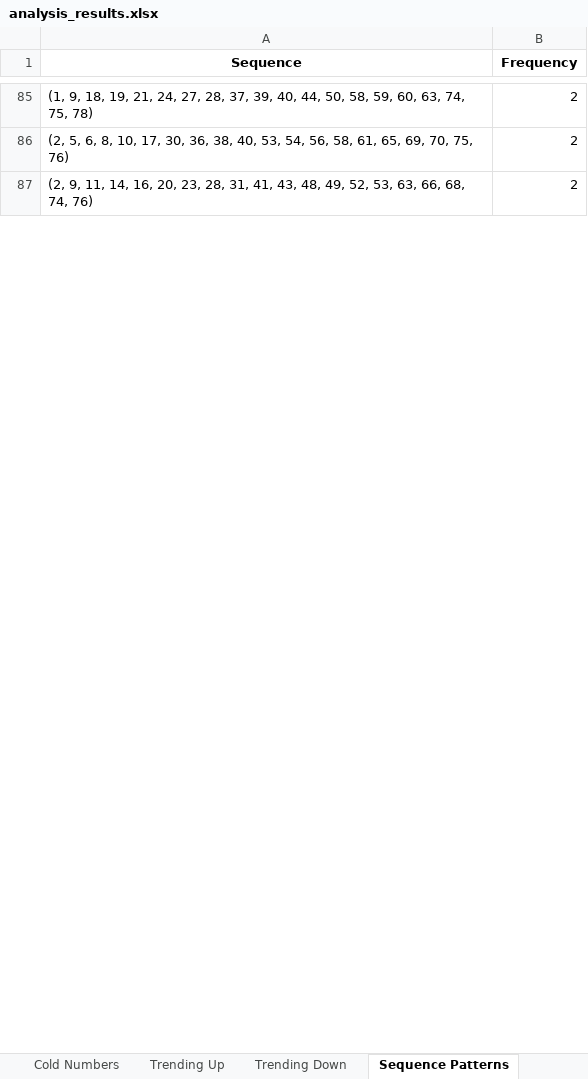
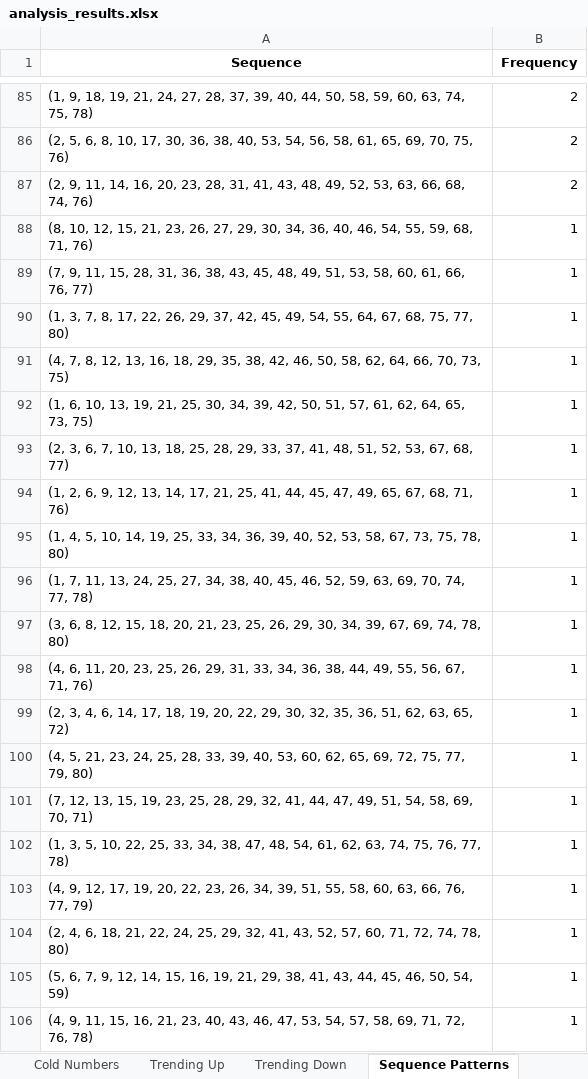
Before and after one commit to Mihai-Edward/LaptopMunca, an Excel workbook: analysis_results.xlsx, sheet Sequence Patterns, drawn as a sheet; only a part is shown, gaps mark what is left out; values as stored, in another font and other column widths than the file's, no borders; the diff covers the shown part only; the diff names each change by its address in the sheet, - before the commit and + after, or states it on an @@ line.

```diff
--- a/analysis_results.xlsx (sheet Sequence Patterns)
+++ b/analysis_results.xlsx (sheet Sequence Patterns)
+row 88: (8, 10, 12, 15, 21, 23, 26, 27, 29, 30, 34, 36, 40, 46, 54, 55, 59, 68, 71, 76) | 1
+row 89: (7, 9, 11, 15, 28, 31, 36, 38, 43, 45, 48, 49, 51, 53, 58, 60, 61, 66, 76, 77) | 1
+row 90: (1, 3, 7, 8, 17, 22, 26, 29, 37, 42, 45, 49, 54, 55, 64, 67, 68, 75, 77, 80) | 1
+row 91: (4, 7, 8, 12, 13, 16, 18, 29, 35, 38, 42, 46, 50, 58, 62, 64, 66, 70, 73, 75) | 1
+row 92: (1, 6, 10, 13, 19, 21, 25, 30, 34, 39, 42, 50, 51, 57, 61, 62, 64, 65, 73, 75) | 1
+row 93: (2, 3, 6, 7, 10, 13, 18, 25, 28, 29, 33, 37, 41, 48, 51, 52, 53, 67, 68, 77) | 1
+row 94: (1, 2, 6, 9, 12, 13, 14, 17, 21, 25, 41, 44, 45, 47, 49, 65, 67, 68, 71, 76) | 1
+row 95: (1, 4, 5, 10, 14, 19, 25, 33, 34, 36, 39, 40, 52, 53, 58, 67, 73, 75, 78, 80) | 1
+row 96: (1, 7, 11, 13, 24, 25, 27, 34, 38, 40, 45, 46, 52, 59, 63, 69, 70, 74, 77, 78) | 1
+row 97: (3, 6, 8, 12, 15, 18, 20, 21, 23, 25, 26, 29, 30, 34, 39, 67, 69, 74, 78, 80) | 1
+row 98: (4, 6, 11, 20, 23, 25, 26, 29, 31, 33, 34, 36, 38, 44, 49, 55, 56, 67, 71, 76) | 1
+row 99: (2, 3, 4, 6, 14, 17, 18, 19, 20, 22, 29, 30, 32, 35, 36, 51, 62, 63, 65, 72) | 1
+row 100: (4, 5, 21, 23, 24, 25, 28, 33, 39, 40, 53, 60, 62, 65, 69, 72, 75, 77, 79, 80) | 1
+row 101: (7, 12, 13, 15, 19, 23, 25, 28, 29, 32, 41, 44, 47, 49, 51, 54, 58, 69, 70, 71) | 1
+row 102: (1, 3, 5, 10, 22, 25, 33, 34, 38, 47, 48, 54, 61, 62, 63, 74, 75, 76, 77, 78) | 1
+row 103: (4, 9, 12, 17, 19, 20, 22, 23, 26, 34, 39, 51, 55, 58, 60, 63, 66, 76, 77, 79) | 1
+row 104: (2, 4, 6, 18, 21, 22, 24, 25, 29, 32, 41, 43, 52, 57, 60, 71, 72, 74, 78, 80) | 1
+row 105: (5, 6, 7, 9, 12, 14, 15, 16, 19, 21, 29, 38, 41, 43, 44, 45, 46, 50, 54, 59) | 1
+row 106: (4, 9, 11, 15, 16, 21, 23, 40, 43, 46, 47, 53, 54, 57, 58, 69, 71, 72, 76, 78) | 1
```
Also changed, not shown: 207 added rows elsewhere in this sheet, sheet Skip Patterns, sheet Significance Tests, sheet Frequency, sheet Clusters, sheet Time Analysis, sheet Gap Analysis, 16 more sheets, other sheet tabs.
